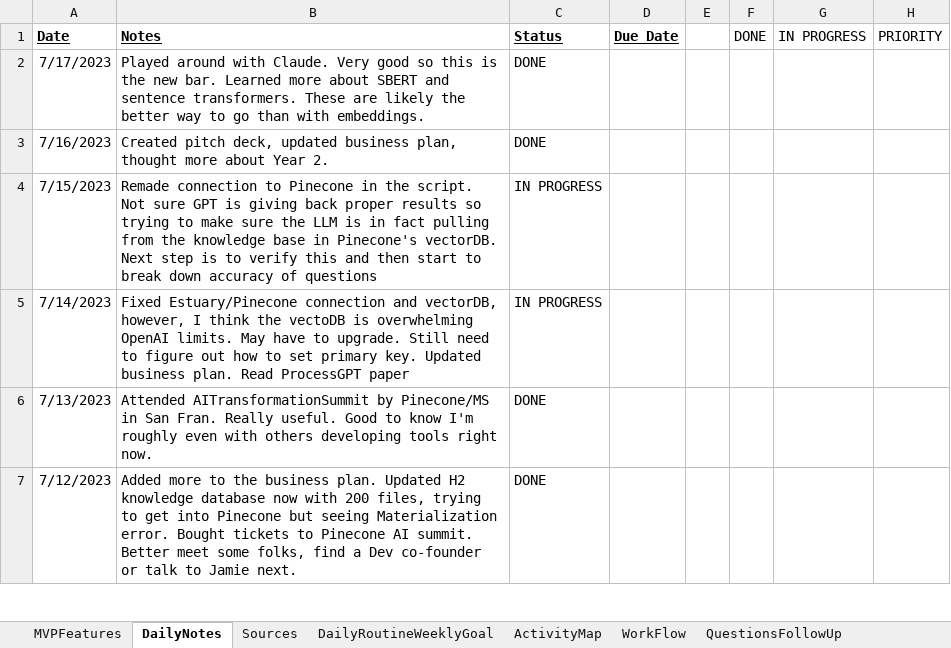
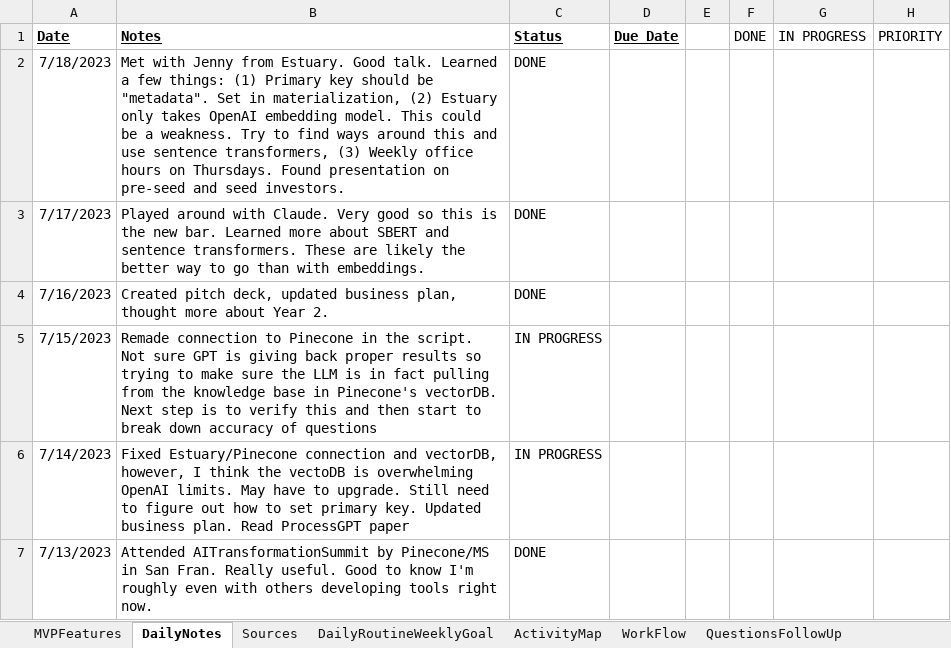
Before and after one commit to Protagonist888/LearnH2, an Excel workbook: Daily Project Journal.xlsx, sheet DailyNotes, drawn as a sheet; only a part is shown; the shorter side is filled out with more unchanged rows; values as stored, in another font and other column widths than the file's, no borders; conditional formats not drawn; the diff names each change by its address in the sheet, - before the commit and + after, or states it on an @@ line.

Commit message:
updated daily journal

```diff
--- a/Daily Project Journal.xlsx (sheet DailyNotes)
+++ b/Daily Project Journal.xlsx (sheet DailyNotes)
+row 2: 7/18/2023 | Met with Jenny from Estuary. Good talk. Learned a few things: (1) Primary key should be "metadata". Set in materialization, (2) Estuary only takes OpenAI embedding model. This could be a weakness. Try to find ways around this and use sentence transformers, (3) Weekly office hours on Thursdays. Found presentation on pre-seed and seed investors. | DONE
```
Also changed, not shown: 3 other files.
